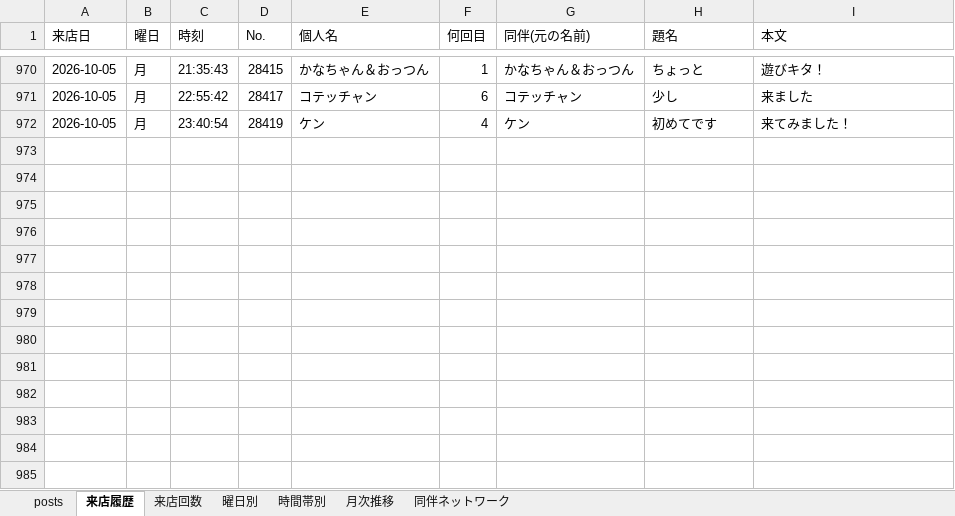
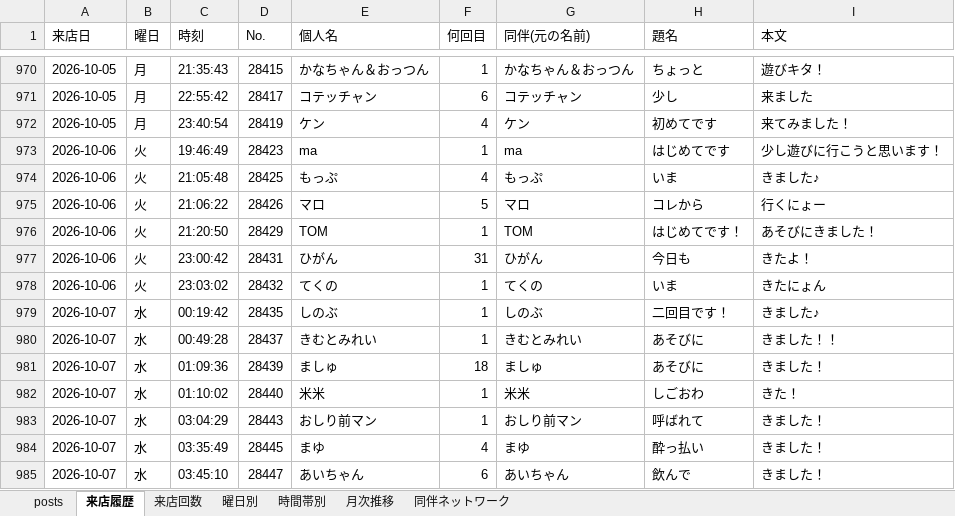
Before and after one commit to satoshiroid/bambitch-bbs-archiver, an Excel workbook: bbs_log.xlsx, sheet 来店履歴, drawn as a sheet; only a part is shown, gaps mark what is left out; values as stored, in another font and other column widths than the file's, no borders; the diff names each change by its address in the sheet, - before the commit and + after, or states it on an @@ line.

```diff
--- a/bbs_log.xlsx (sheet 来店履歴)
+++ b/bbs_log.xlsx (sheet 来店履歴)
+row 973: 2026-10-06 | 火 | 19:46:49 | 28423 | ma | 1 | ma | はじめてです | 少し遊びに行こうと思います！
+row 974: 2026-10-06 | 火 | 21:05:48 | 28425 | もっぷ | 4 | もっぷ | いま | きました♪
+row 975: 2026-10-06 | 火 | 21:06:22 | 28426 | マロ | 5 | マロ | コレから | 行くにょー
+row 976: 2026-10-06 | 火 | 21:20:50 | 28429 | TOM | 1 | TOM | はじめてです！ | あそびにきました！
+row 977: 2026-10-06 | 火 | 23:00:42 | 28431 | ひがん | 31 | ひがん | 今日も | きたよ！
+row 978: 2026-10-06 | 火 | 23:03:02 | 28432 | てくの | 1 | てくの | いま | きたにょん
+row 979: 2026-10-07 | 水 | 00:19:42 | 28435 | しのぶ | 1 | しのぶ | 二回目です！ | きました♪
+row 980: 2026-10-07 | 水 | 00:49:28 | 28437 | きむとみれい | 1 | きむとみれい | あそびに | きました！！
+row 981: 2026-10-07 | 水 | 01:09:36 | 28439 | ましゅ | 18 | ましゅ | あそびに | きました！
+row 982: 2026-10-07 | 水 | 01:10:02 | 28440 | 米米 | 1 | 米米 | しごおわ | きた！
+row 983: 2026-10-07 | 水 | 03:04:29 | 28443 | おしり前マン | 1 | おしり前マン | 呼ばれて | きました！
+row 984: 2026-10-07 | 水 | 03:35:49 | 28445 | まゆ | 4 | まゆ | 酔っ払い | きました！
+row 985: 2026-10-07 | 水 | 03:45:10 | 28447 | あいちゃん | 6 | あいちゃん | 飲んで | きました！
```
Also changed, not shown: sheet posts, sheet 来店回数, sheet 時間帯別, sheet 曜日別, sheet 月次推移, 1 other file.
